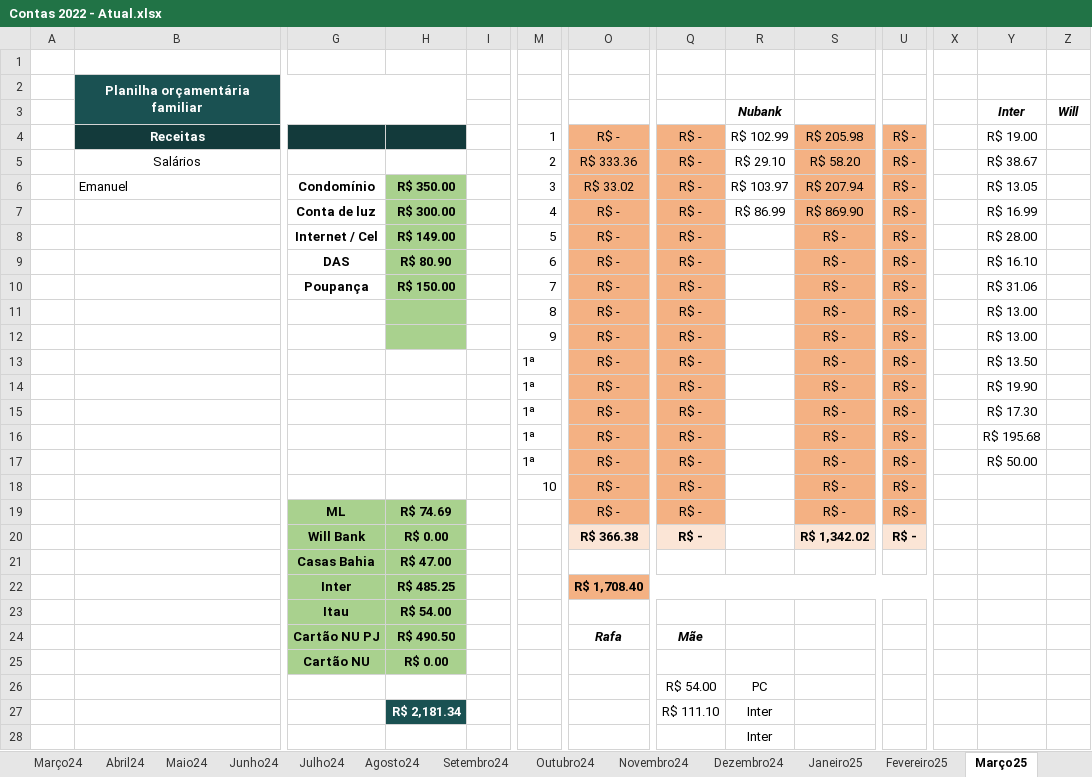
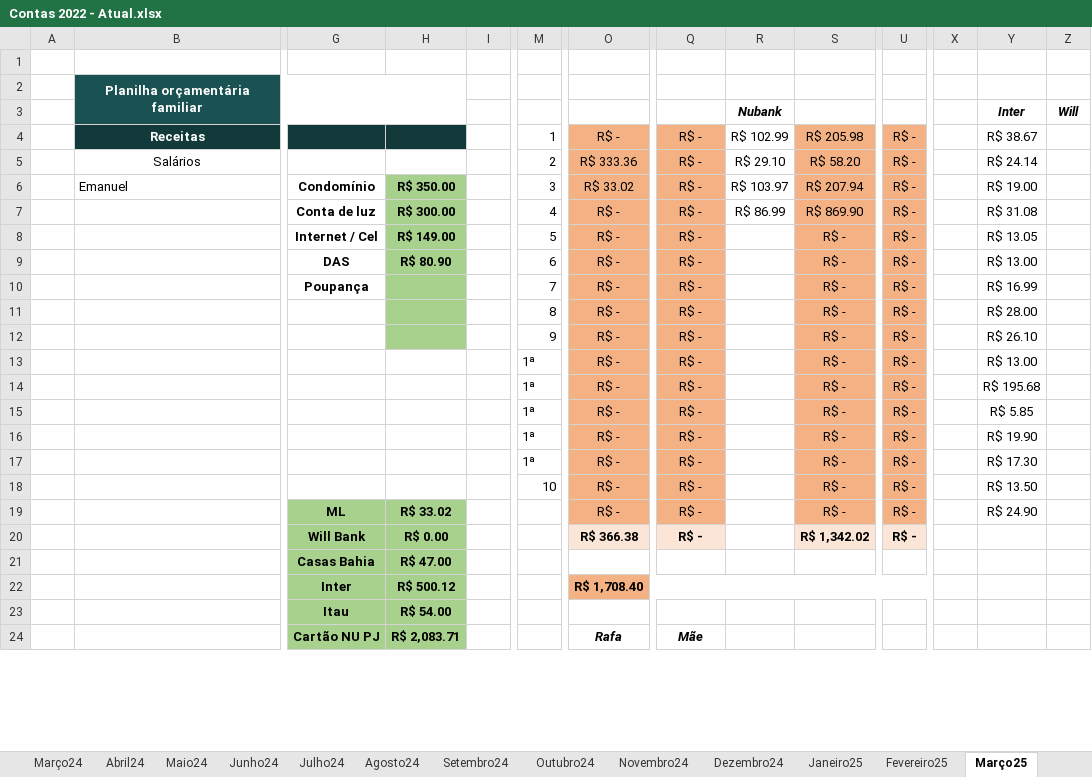
Before and after one commit to netoemanuel/netoemanuel, an Excel workbook: Arquivos Texto/Contas 2022 - Atual.xlsx, sheet Março25, drawn as a sheet; only a part is shown, gaps mark what is left out; values as stored, in another font and other column widths than the file's, no borders; removed rows and columns are numbered as before the commit, all else as after; rows hold the shown columns only; the diff covers the shown part only; the diff names each change by its address in the sheet, - before the commit and + after, or states it on an @@ line.

Commit message:
Atualização

```diff
--- a/Arquivos Texto/Contas 2022 - Atual.xlsx (sheet Março25)
+++ b/Arquivos Texto/Contas 2022 - Atual.xlsx (sheet Março25)
-Y4 (Inter): R$ 19.00
+Y4 (Inter): R$ 38.67
-Y5 (Inter): R$ 38.67
+Y5 (Inter): R$ 24.14
-Y6 (Inter): R$ 13.05
+Y6 (Inter): R$ 19.00
-Y7 (Inter): R$ 16.99
+Y7 (Inter): R$ 31.08
-Y8 (Inter): R$ 28.00
+Y8 (Inter): R$ 13.05
-Y9 (Inter): R$ 16.10
+Y9 (Inter): R$ 13.00
-H10: R$ 150.00
+H10: (empty)
-Y10 (Inter): R$ 31.06
+Y10 (Inter): R$ 16.99
-Y11 (Inter): R$ 13.00
+Y11 (Inter): R$ 28.00
-Y12 (Inter): R$ 13.00
+Y12 (Inter): R$ 26.10
-Y13 (Inter): R$ 13.50
+Y13 (Inter): R$ 13.00
@@ row 16 moved to row 14: 1ª @@
+row 15:  |  |  |  |  | 1ª | R$ - | R$ - |  | R$ - | R$ - |  | R$ 5.85
-row 17:  |  |  |  |  | 1ª | R$ - | R$ - |  | R$ - | R$ - |  | R$ 50.00
-Y18 (Inter): (empty)
+Y18 (Inter): R$ 13.50
-H19: R$ 74.69
+H19: R$ 33.02
-Y19 (Inter): (empty)
+Y19 (Inter): R$ 24.90
-H22: R$ 485.25
+H22: R$ 500.12
-H24: R$ 490.50
+H24: R$ 2,083.71
-row 25:  |  | Cartão NU | R$ 0.00
-row 26:  |  |  |  |  |  |  | R$ 54.00 | PC
-row 27:  |  |  | R$ 2,181.34 |  |  |  | R$ 111.10 | Inter
-row 28:  |  |  |  |  |  |  |  | Inter
```
Also changed, not shown: 6 added rows, 2 removed rows and 6 edited cells elsewhere in this sheet, sheet Fevereiro25, formulas that keep their value, 13 other files.
